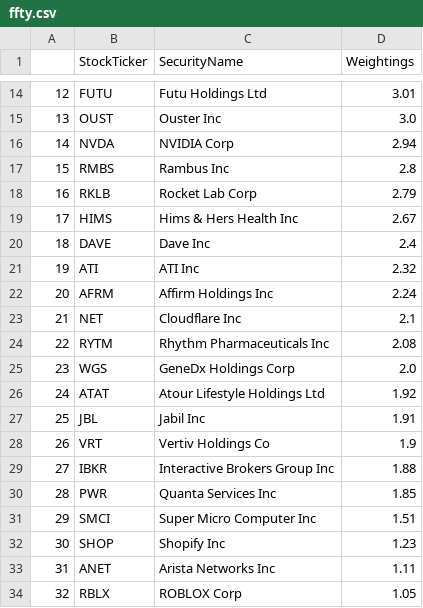
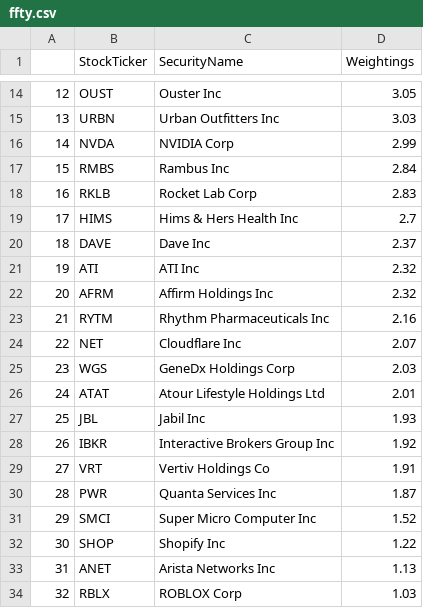
Before and after one commit to major/ffty-etf, a CSV file: ffty.csv, drawn as a sheet; only a part is shown, gaps mark what is left out; the diff covers the shown part only.

Commit message:
Updating ETF data: Fri Aug  8 01:53:31 UTC 2025

```diff
--- a/ffty.csv
+++ b/ffty.csv
@@ -14,21 +14,21 @@
-12,FUTU,Futu Holdings Ltd,3.01
-13,OUST,Ouster Inc,3.0
-14,NVDA,NVIDIA Corp,2.94
-15,RMBS,Rambus Inc,2.8
-16,RKLB,Rocket Lab Corp,2.79
-17,HIMS,Hims & Hers Health Inc,2.67
-18,DAVE,Dave Inc,2.4
+12,OUST,Ouster Inc,3.05
+13,URBN,Urban Outfitters Inc,3.03
+14,NVDA,NVIDIA Corp,2.99
+15,RMBS,Rambus Inc,2.84
+16,RKLB,Rocket Lab Corp,2.83
+17,HIMS,Hims & Hers Health Inc,2.7
+18,DAVE,Dave Inc,2.37
 19,ATI,ATI Inc,2.32
-20,AFRM,Affirm Holdings Inc,2.24
-21,NET,Cloudflare Inc,2.1
-22,RYTM,Rhythm Pharmaceuticals Inc,2.08
-23,WGS,GeneDx Holdings Corp,2.0
-24,ATAT,Atour Lifestyle Holdings Ltd,1.92
-25,JBL,Jabil Inc,1.91
-26,VRT,Vertiv Holdings Co,1.9
-27,IBKR,Interactive Brokers Group Inc,1.88
-28,PWR,Quanta Services Inc,1.85
-29,SMCI,Super Micro Computer Inc,1.51
-30,SHOP,Shopify Inc,1.23
-31,ANET,Arista Networks Inc,1.11
-32,RBLX,ROBLOX Corp,1.05
+20,AFRM,Affirm Holdings Inc,2.32
+21,RYTM,Rhythm Pharmaceuticals Inc,2.16
+22,NET,Cloudflare Inc,2.07
+23,WGS,GeneDx Holdings Corp,2.03
+24,ATAT,Atour Lifestyle Holdings Ltd,2.01
+25,JBL,Jabil Inc,1.93
+26,IBKR,Interactive Brokers Group Inc,1.92
+27,VRT,Vertiv Holdings Co,1.91
+28,PWR,Quanta Services Inc,1.87
+29,SMCI,Super Micro Computer Inc,1.52
+30,SHOP,Shopify Inc,1.22
+31,ANET,Arista Networks Inc,1.13
+32,RBLX,ROBLOX Corp,1.03
```
Also changed, not shown: 56 edited cells elsewhere in this file, 2 other files.
